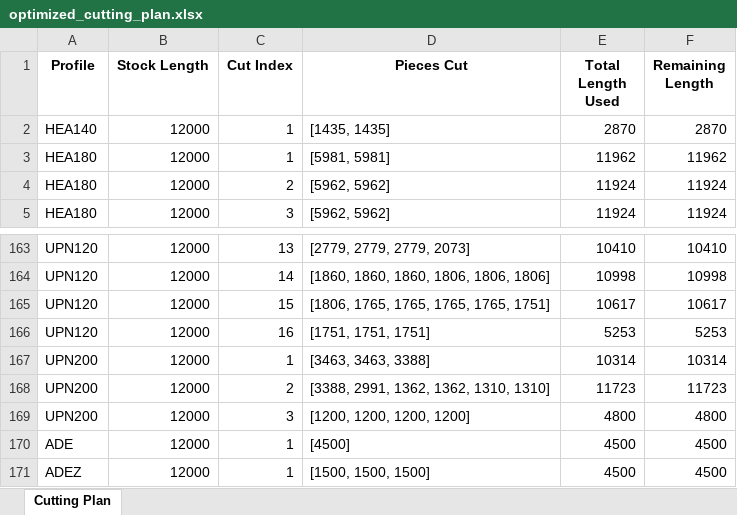
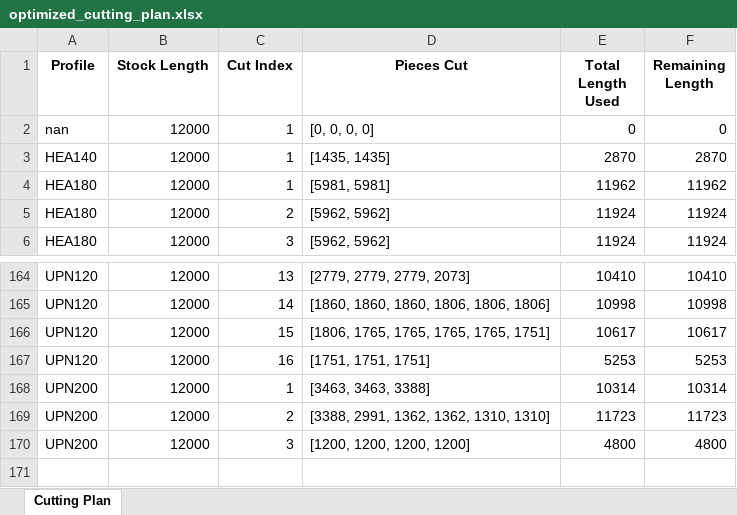
Before and after one commit to opestro/Cutting-Optimization-Pro, an Excel workbook: optimized_cutting_plan.xlsx, sheet Cutting Plan, drawn as a sheet; only a part is shown, gaps mark what is left out; values as stored, in another font and other column widths than the file's, no borders; charts and pictures not drawn; removed rows and columns are numbered as before the commit, all else as after; the diff names each change by its address in the sheet, - before the commit and + after, or states it on an @@ line.

```diff
--- a/optimized_cutting_plan.xlsx (sheet Cutting Plan)
+++ b/optimized_cutting_plan.xlsx (sheet Cutting Plan)
+row 2: nan | 12000 | 1 | [0, 0, 0, 0] | 0 | 0
-row 170: ADE | 12000 | 1 | [4500] | 4500 | 4500
-row 171: ADEZ | 12000 | 1 | [1500, 1500, 1500] | 4500 | 4500
```
Also changed, not shown: charts or pictures, 19 other files.
